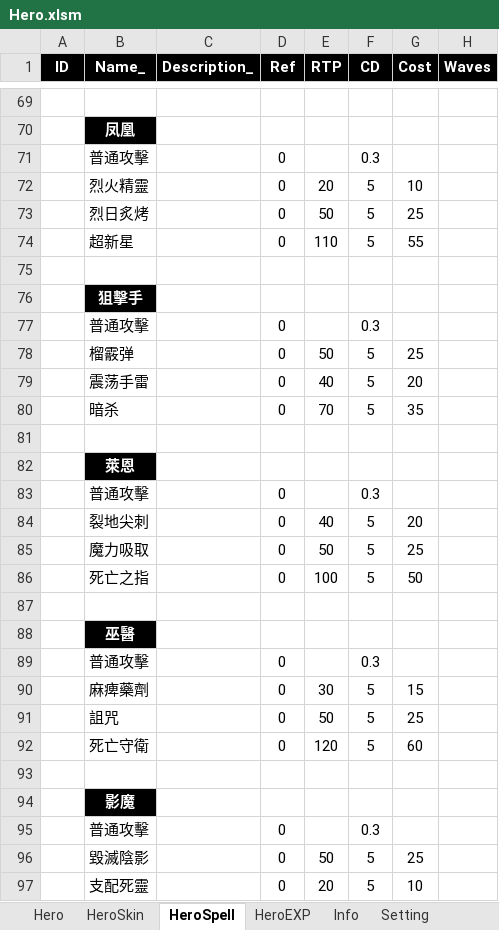
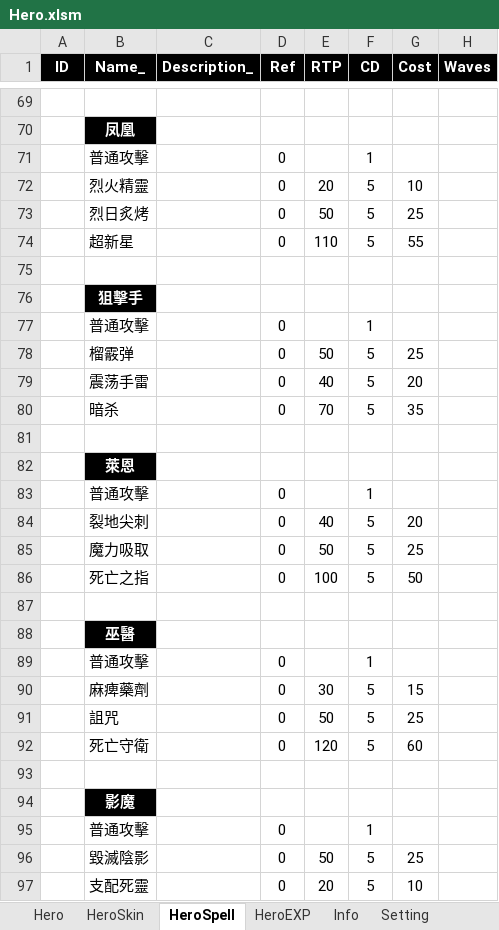
Before and after one commit to myauras/HeroFishing, an Excel workbook: Design/Hero.xlsm, sheet HeroSpell, drawn as a sheet; only a part is shown, gaps mark what is left out; values as stored, in another font and other column widths than the file's, no borders; the diff covers the shown part only; the diff names each change by its address in the sheet, - before the commit and + after, or states it on an @@ line.

```diff
--- a/Design/Hero.xlsm (sheet HeroSpell)
+++ b/Design/Hero.xlsm (sheet HeroSpell)
-F71 (CD): 0.3
+F71 (CD): 1
-F77 (CD): 0.3
+F77 (CD): 1
-F83 (CD): 0.3
+F83 (CD): 1
-F89 (CD): 0.3
+F89 (CD): 1
-F95 (CD): 0.3
+F95 (CD): 1
```
Also changed, not shown: 18 edited cells elsewhere in this sheet, sheet Setting, Design/Map.xlsm, Design/Rank.xlsm, 4 other files.
